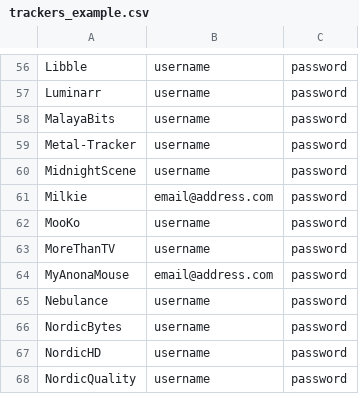
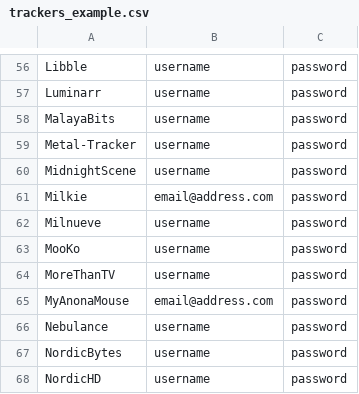
Before and after one commit to zodac-personal/tracker-profiles, a CSV file: docker/trackers_example.csv, drawn as a sheet; only a part is shown, gaps mark what is left out; the shorter side is filled out with more unchanged rows; the diff names each change by its address in the sheet, - before the commit and + after, or states it on an @@ line.

Commit message:
[Milnueve] Implemented tracker

```diff
--- a/docker/trackers_example.csv
+++ b/docker/trackers_example.csv
+row 62: Milnueve | username | password
```
Also changed, not shown: 2 other files.
